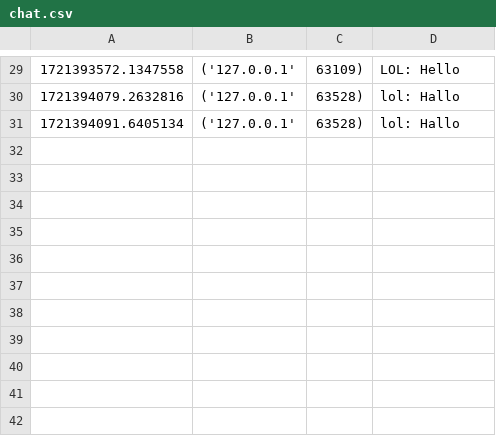
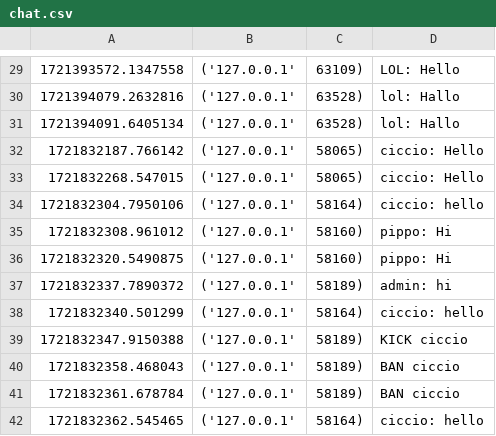
Before and after one commit to Neetre/Computer_chat, a CSV file: data/chat.csv, drawn as a sheet; only a part is shown, gaps mark what is left out; the diff names each change by its address in the sheet, - before the commit and + after, or states it on an @@ line.

Commit message:
Added admin commands

```diff
--- a/data/chat.csv
+++ b/data/chat.csv
+row 32: 1721832187.766142 | ('127.0.0.1' | 58065) | ciccio: Hello
+row 33: 1721832268.547015 | ('127.0.0.1' | 58065) | ciccio: Hello
+row 34: 1721832304.7950106 | ('127.0.0.1' | 58164) | ciccio: hello
+row 35: 1721832308.961012 | ('127.0.0.1' | 58160) | pippo: Hi
+row 36: 1721832320.5490875 | ('127.0.0.1' | 58160) | pippo: Hi
+row 37: 1721832337.7890372 | ('127.0.0.1' | 58189) | admin: hi
+row 38: 1721832340.501299 | ('127.0.0.1' | 58164) | ciccio: hello
+row 39: 1721832347.9150388 | ('127.0.0.1' | 58189) | KICK ciccio
+row 40: 1721832358.468043 | ('127.0.0.1' | 58189) | BAN ciccio
+row 41: 1721832361.678784 | ('127.0.0.1' | 58189) | BAN ciccio
+row 42: 1721832362.545465 | ('127.0.0.1' | 58164) | ciccio: hello
```
Also changed, not shown: 3 other files.
